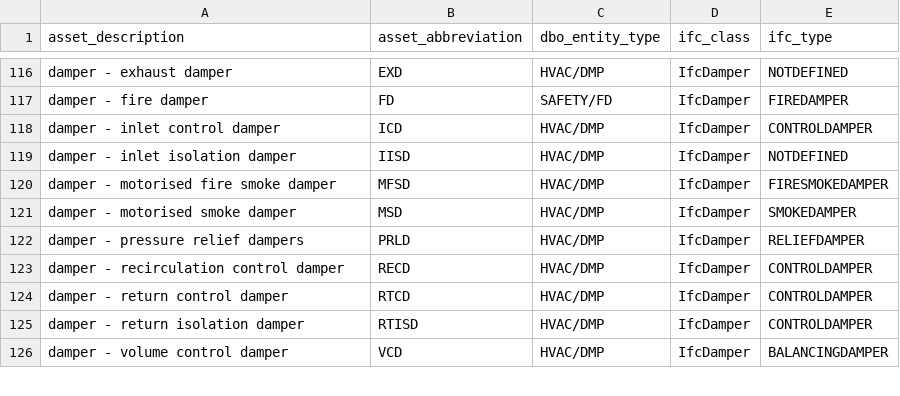
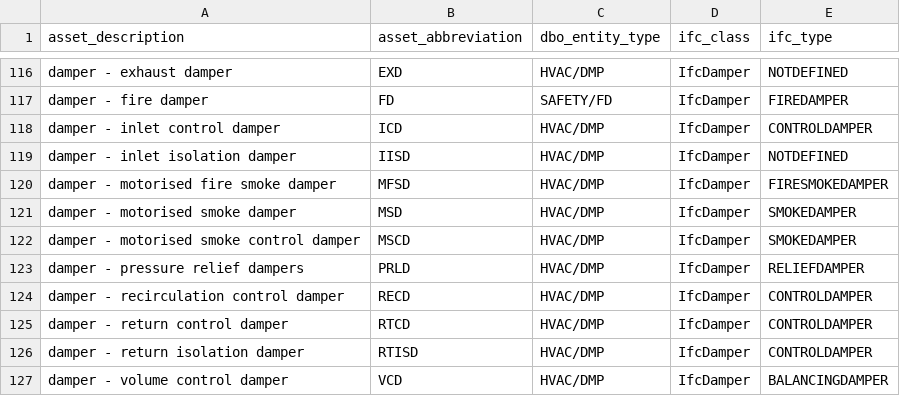
Before and after one commit to theodi/BDNS, a CSV file: BDNS_Abbreviations_Register.csv, drawn as a sheet; only a part is shown, gaps mark what is left out.

Commit message:
149 add MSCD
added Motorised Smoke Control Damper (MSCD)
https://github.com/theodi/BDNS/issues/149

```diff
--- a/BDNS_Abbreviations_Register.csv
+++ b/BDNS_Abbreviations_Register.csv
@@ -121,2 +121,3 @@ damper - motorised fire smoke damper,MFSD,HVAC/DMP,IfcDamper,FIRESMOKEDAMPER
 damper - motorised smoke damper,MSD,HVAC/DMP,IfcDamper,SMOKEDAMPER
+damper - motorised smoke control damper,MSCD,HVAC/DMP,IfcDamper,SMOKEDAMPER
 damper - pressure relief dampers,PRLD,HVAC/DMP,IfcDamper,RELIEFDAMPER
```
